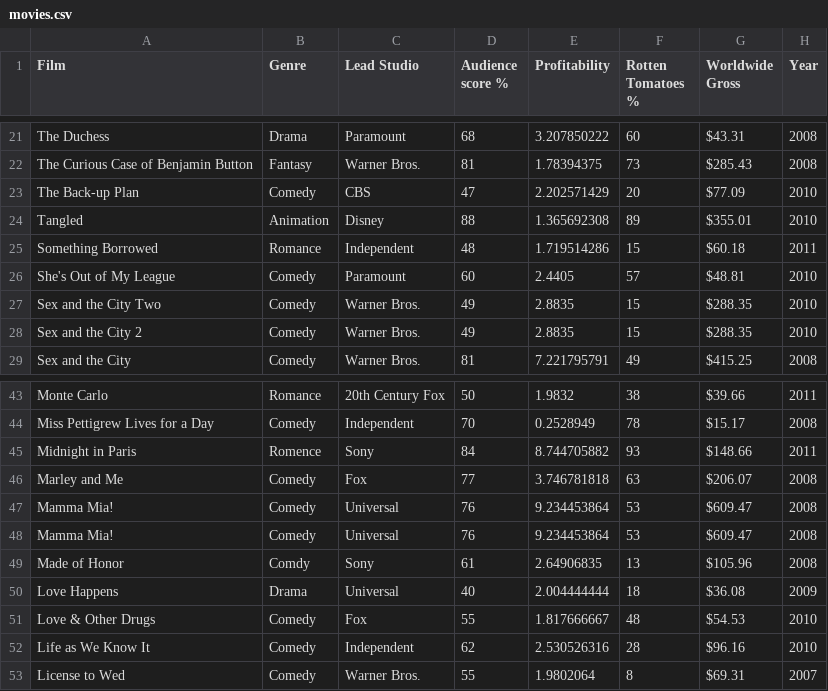
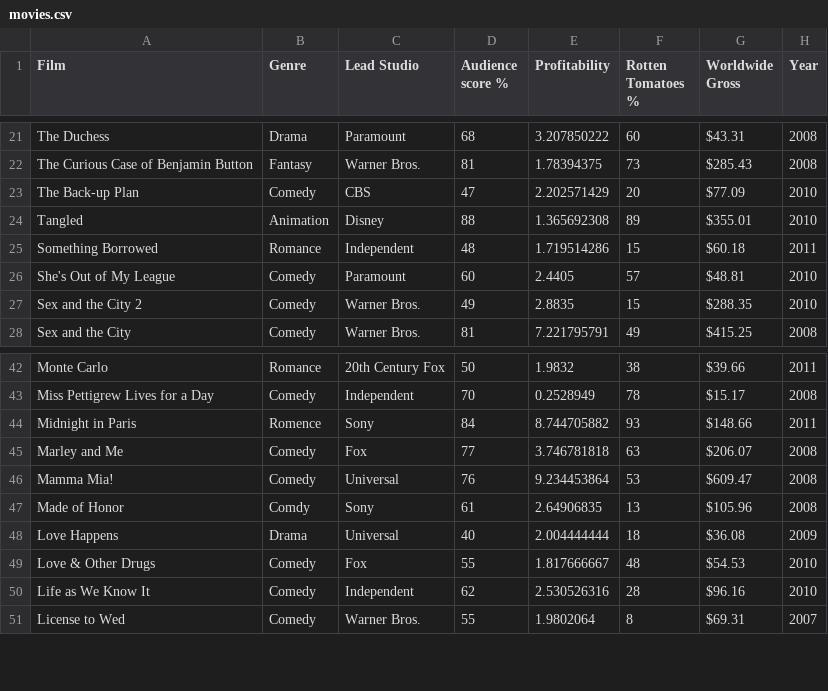
Before and after one commit to adatechschool/Choix_de_film, a CSV file: movies.csv, drawn as a sheet; only a part is shown, gaps mark what is left out; the diff names each change by its address in the sheet, - before the commit and + after, or states it on an @@ line.

```diff
--- a/movies.csv
+++ b/movies.csv
-row 27: Sex and the City Two | Comedy | Warner Bros. | 49 | 2.8835 | 15 | $288.35 | 2010
-row 47: Mamma Mia! | Comedy | Universal | 76 | 9.234453864 | 53 | $609.47 | 2008
```
Also changed, not shown: 5 other files.
